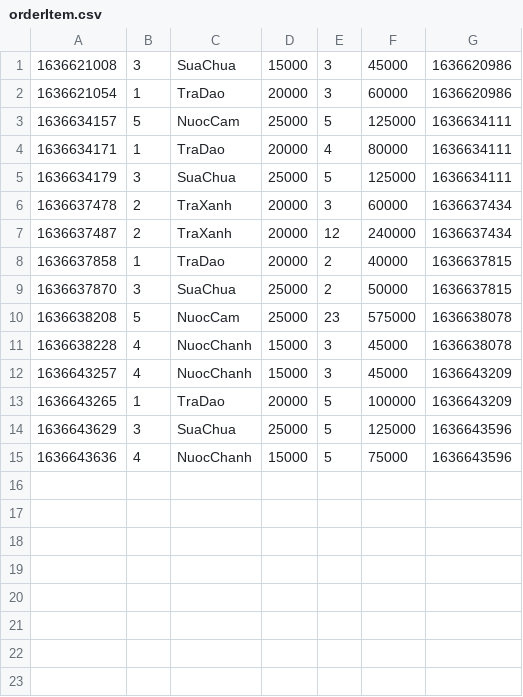
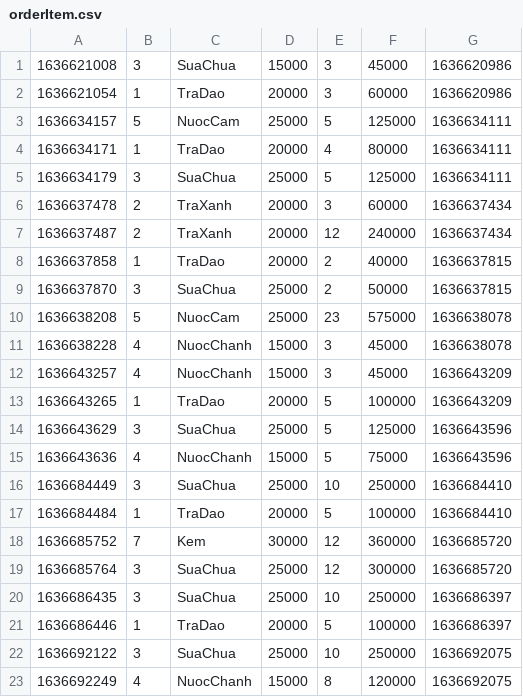
Before and after one commit to hothina/Products-Management-System, a CSV file: data/orderItem.csv, drawn as a sheet; the diff names each change by its address in the sheet, - before the commit and + after, or states it on an @@ line.

```diff
--- a/data/orderItem.csv
+++ b/data/orderItem.csv
+row 16: 1636684449 | 3 | SuaChua | 25000 | 10 | 250000 | 1636684410
+row 17: 1636684484 | 1 | TraDao | 20000 | 5 | 100000 | 1636684410
+row 18: 1636685752 | 7 | Kem | 30000 | 12 | 360000 | 1636685720
+row 19: 1636685764 | 3 | SuaChua | 25000 | 12 | 300000 | 1636685720
+row 20: 1636686435 | 3 | SuaChua | 25000 | 10 | 250000 | 1636686397
+row 21: 1636686446 | 1 | TraDao | 20000 | 5 | 100000 | 1636686397
+row 22: 1636692122 | 3 | SuaChua | 25000 | 10 | 250000 | 1636692075
+row 23: 1636692249 | 4 | NuocChanh | 15000 | 8 | 120000 | 1636692075
```
Also changed, not shown: 11 other files.
